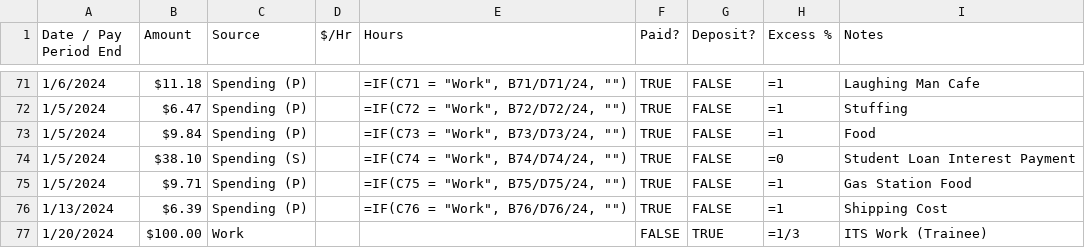
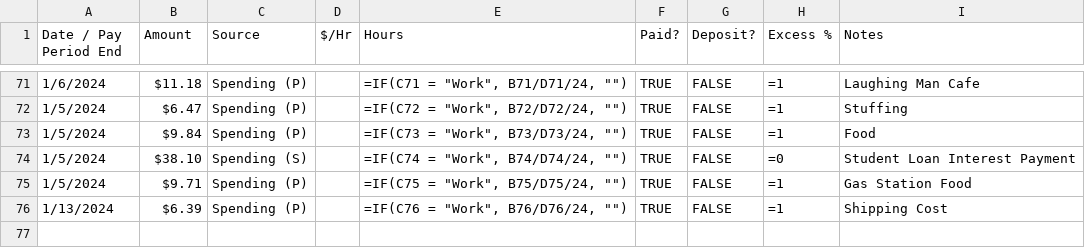
Before and after one commit to Shroomicus/DBCord, a CSV file: data/money.csv, drawn as a sheet; only a part is shown, gaps mark what is left out; the diff names each change by its address in the sheet, - before the commit and + after, or states it on an @@ line.

Commit message:
Update money.csv

```diff
--- a/data/money.csv
+++ b/data/money.csv
-row 77: 1/20/2024 | $100.00 | Work |  |  | FALSE | TRUE | =1/3 | ITS Work (Trainee)
```
